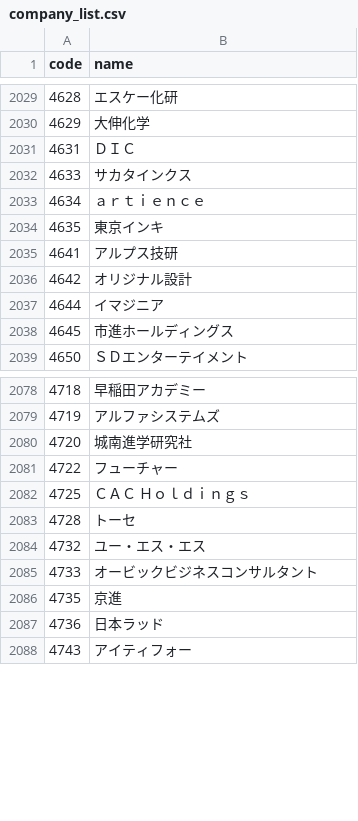
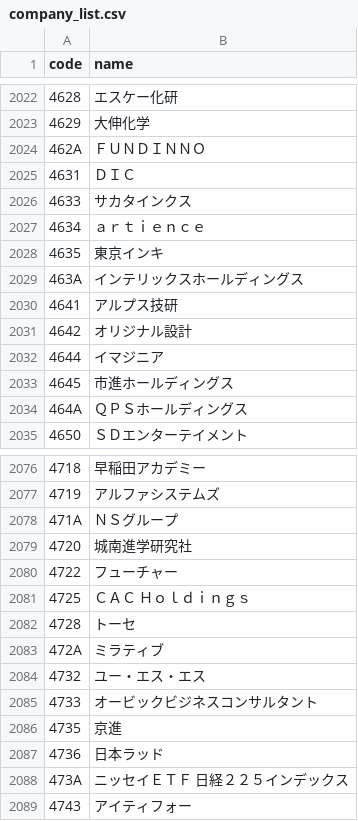
Before and after one commit to te-chan/JP-CompanyCode, a CSV file: company_list.csv, drawn as a sheet; only a part is shown, gaps mark what is left out; the diff covers the shown part only.

```diff
--- a/company_list.csv
+++ b/company_list.csv
@@ -2030,2 +2023,3 @@ code,name
 4629,大伸化学
+462A,ＦＵＮＤＩＮＮＯ
 4631,ＤＩＣ
@@ -2034,2 +2028,3 @@ code,name
 4635,東京インキ
+463A,インテリックスホールディングス
 4641,アルプス技研
@@ -2038,2 +2033,3 @@ code,name
 4645,市進ホールディングス
+464A,ＱＰＳホールディングス
 4650,ＳＤエンターテイメント
@@ -2079,2 +2077,3 @@ code,name
 4719,アルファシステムズ
+471A,ＮＳグループ
 4720,城南進学研究社
@@ -2083,2 +2082,3 @@ code,name
 4728,トーセ
+472A,ミラティブ
 4732,ユー・エス・エス
@@ -2087,2 +2087,3 @@ code,name
 4736,日本ラッド
+473A,ニッセイＥＴＦ　日経２２５インデックス
 4743,アイティフォー
```
Also changed, not shown: 20 added rows, 14 removed rows and 4 edited cells elsewhere in this file.
